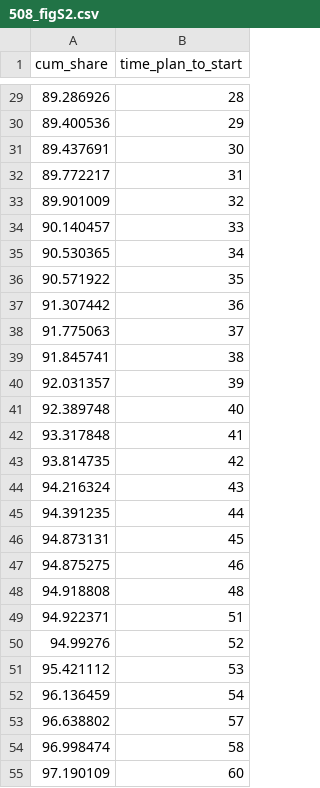
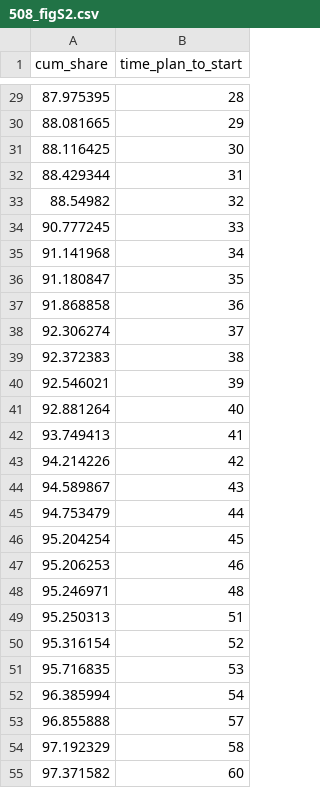
Before and after one commit to eirikbrandsaas/DataCenter, a CSV file: figures/508_figS2.csv, drawn as a sheet; only a part is shown, gaps mark what is left out; the diff covers the shown part only.

```diff
--- a/figures/508_figS2.csv
+++ b/figures/508_figS2.csv
@@ -29,27 +29,27 @@ cum_share,time_plan_to_start
-89.286926,28
-89.400536,29
-89.437691,30
-89.772217,31
-89.901009,32
-90.140457,33
-90.530365,34
-90.571922,35
-91.307442,36
-91.775063,37
-91.845741,38
-92.031357,39
-92.389748,40
-93.317848,41
-93.814735,42
-94.216324,43
-94.391235,44
-94.873131,45
-94.875275,46
-94.918808,48
-94.922371,51
-94.99276,52
-95.421112,53
-96.136459,54
-96.638802,57
-96.998474,58
-97.190109,60
+87.975395,28
+88.081665,29
+88.116425,30
+88.429344,31
+88.54982,32
+90.777245,33
+91.141968,34
+91.180847,35
+91.868858,36
+92.306274,37
+92.372383,38
+92.546021,39
+92.881264,40
+93.749413,41
+94.214226,42
+94.589867,43
+94.753479,44
+95.204254,45
+95.206253,46
+95.246971,48
+95.250313,51
+95.316154,52
+95.716835,53
+96.385994,54
+96.855888,57
+97.192329,58
+97.371582,60
```
Also changed, not shown: 47 edited cells elsewhere in this file, figures/508_fig2_left.csv, figures/508_fig2_right.csv, 17 other files.
